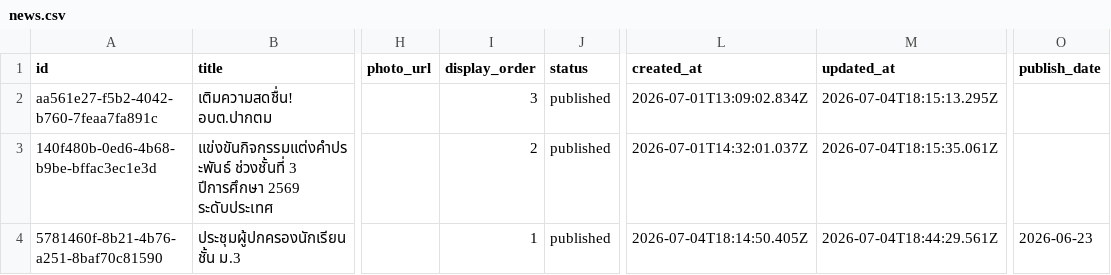
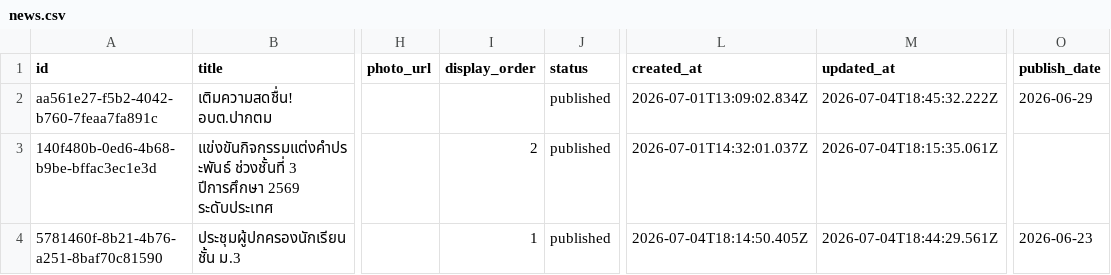
Before and after one commit to boasnirut/np, a CSV file: data/news.csv, drawn as a sheet; only a part is shown, gaps mark what is left out; the diff names each change by its address in the sheet, - before the commit and + after, or states it on an @@ line.

Commit message:
แก้ไขข่าวสาร: เติมความสดชื่น! อบต.ปากตม

```diff
--- a/data/news.csv
+++ b/data/news.csv
-I2 (display_order): 3
+I2 (display_order): (empty)
-M2 (updated_at): 2026-07-04T18:15:13.295Z
+M2 (updated_at): 2026-07-04T18:45:32.222Z
-O2 (publish_date): (empty)
+O2 (publish_date): 2026-06-29
```
